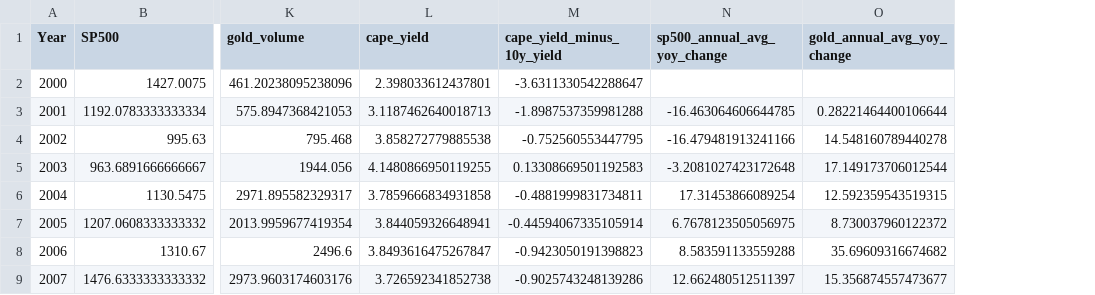
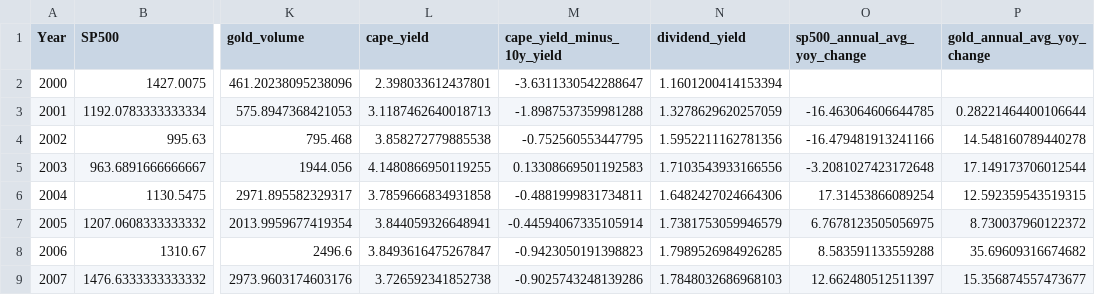
Before and after one commit to luisjfeliu/data-analysis-wrangling-macro-stocks, a CSV file: data/macro_stock_merged.csv, drawn as a sheet; only a part is shown, gaps mark what is left out; the diff names each change by its address in the sheet, - before the commit and + after, or states it on an @@ line.

Commit message:
Implement Option B: Add time-series trends (Visual 6) for US Inflation, S&P 500 Dividend Yield, and 10Y Interest Rate

```diff
--- a/data/macro_stock_merged.csv
+++ b/data/macro_stock_merged.csv
+column N (dividend_yield), rows 2-9: 1.1601200414153394 | 1.3278629620257059 | 1.5952211162781356 | 1.7103543933166556 | 1.6482427024664306 | 1.7381753059946579 | 1.7989526984926285 | 1.7848032686968103
```
Also changed, not shown: 10 other files.
